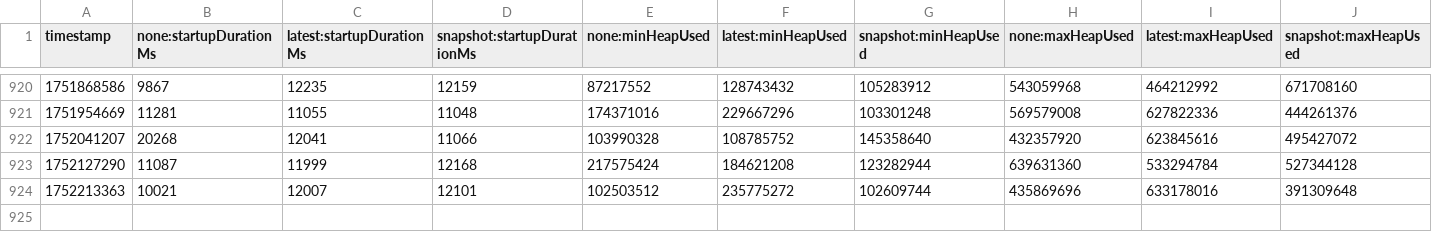
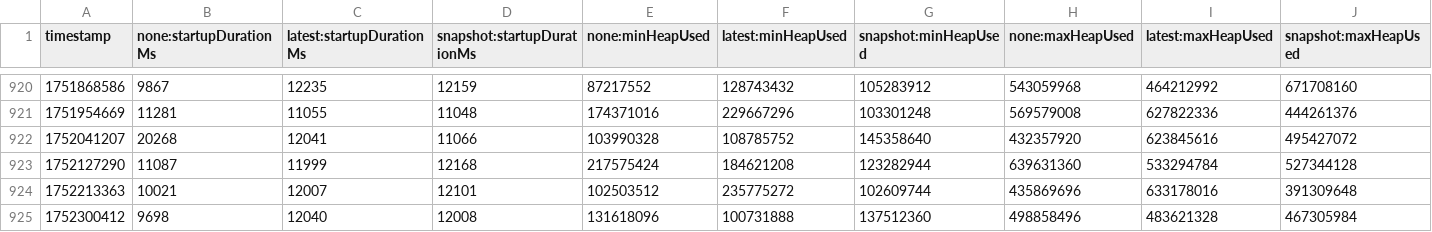
Before and after one commit to step-security-bot/opentelemetry-java-instrumentation, a CSV file: benchmark-overhead/results/release/results.csv, drawn as a sheet; only a part is shown, gaps mark what is left out; rows hold the shown columns only; the diff names each change by its address in the sheet, - before the commit and + after, or states it on an @@ line.

```diff
--- a/benchmark-overhead/results/release/results.csv
+++ b/benchmark-overhead/results/release/results.csv
+row 925: 1752300412 | 9698 | 12040 | 12008 | 131618096 | 100731888 | 137512360 | 498858496 | 483621328 | 467305984
```
Also changed, not shown: 1 other file.
